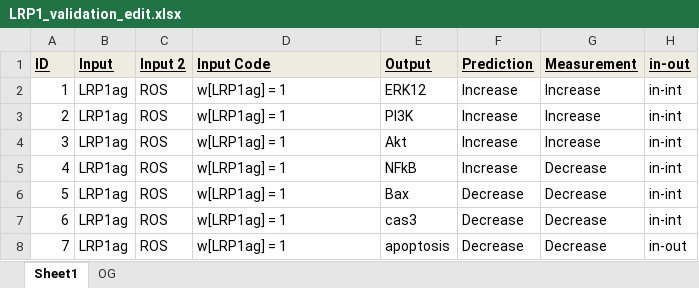
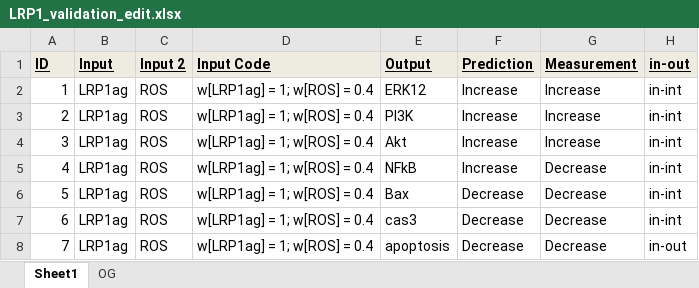
Before and after one commit to notlav/LRP1-Project, an Excel workbook: LRP1 Upstream Model/validation/LRP1_validation_edit.xlsx, sheet Sheet1, drawn as a sheet; only a part is shown; values as stored, in another font and other column widths than the file's, no borders; the diff names each change by its address in the sheet, - before the commit and + after, or states it on an @@ line.

```diff
--- a/LRP1 Upstream Model/validation/LRP1_validation_edit.xlsx (sheet Sheet1)
+++ b/LRP1 Upstream Model/validation/LRP1_validation_edit.xlsx (sheet Sheet1)
-D2:D8: w[LRP1ag] = 1
+D2:D8: w[LRP1ag] = 1; w[ROS] = 0.4
```
Also changed, not shown: LRP1 Upstream Model/validation/._LRP1_validation_edit.xlsx, 33 other files.
